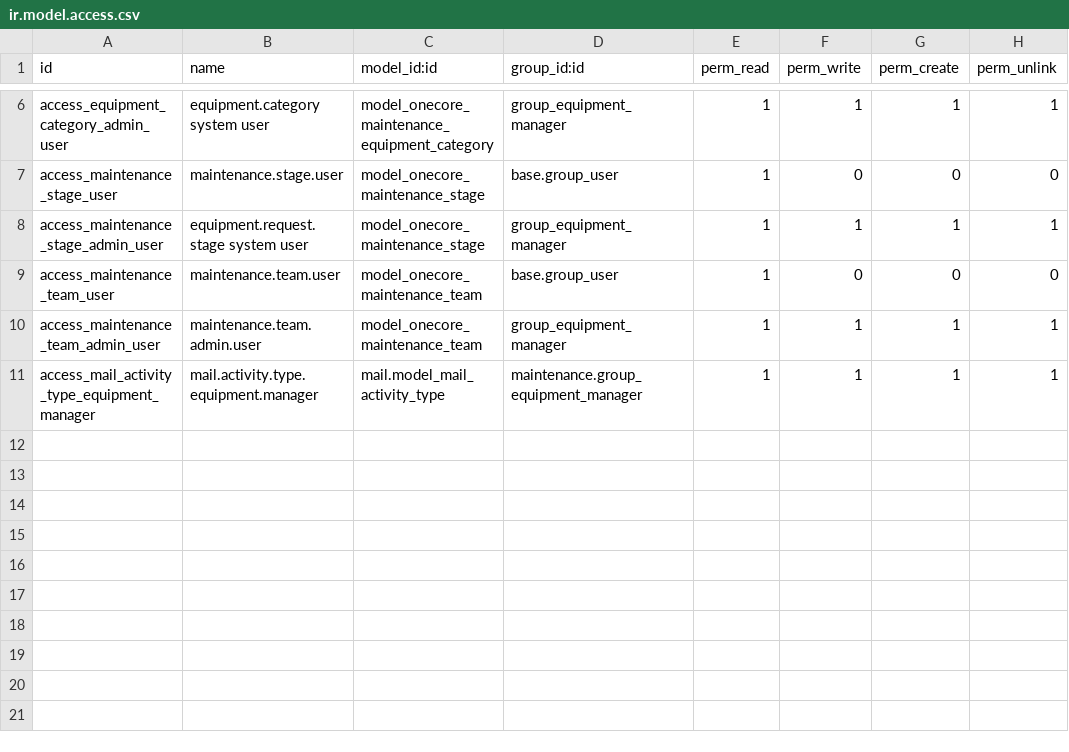
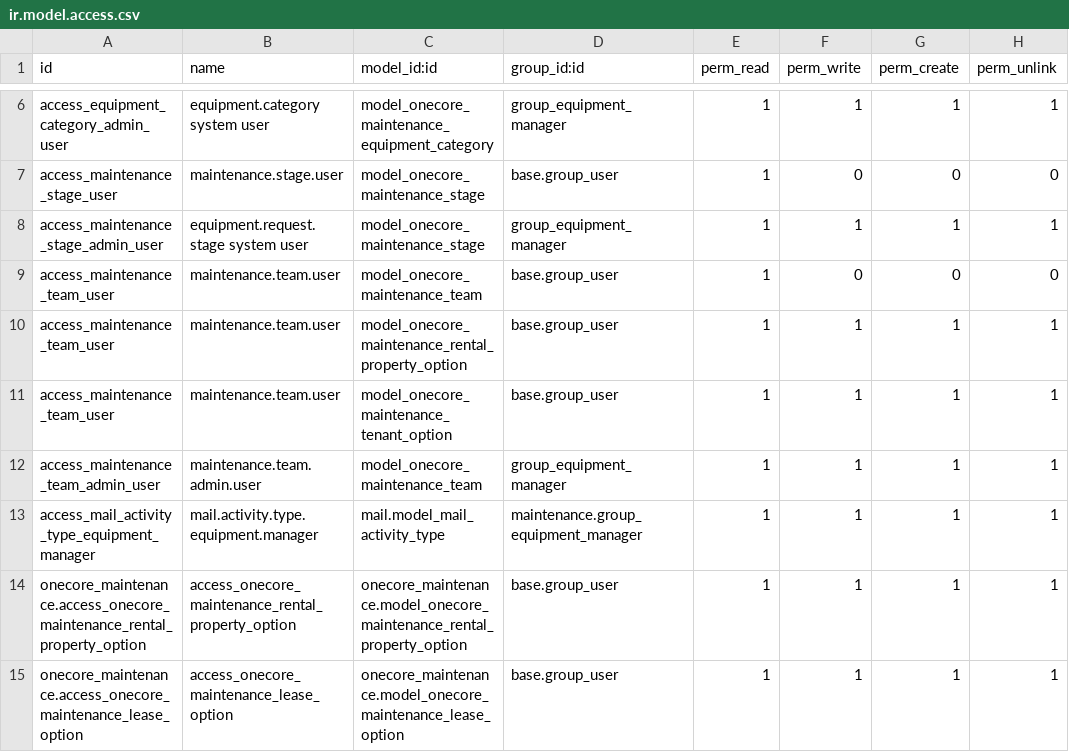
Before and after one commit to Bostads-AB-Mimer/onecore-odoo, a CSV file: onecore_maintenance/security/ir.model.access.csv, drawn as a sheet; only a part is shown, gaps mark what is left out.

Commit message:
feat 1279: get propertyInfo, leases and tenants from onecore-core

```diff
--- a/onecore_maintenance/security/ir.model.access.csv
+++ b/onecore_maintenance/security/ir.model.access.csv
@@ -9,3 +9,7 @@ access_maintenance_stage_admin_user,equipment.request.stage system user,model_on
 access_maintenance_team_user,maintenance.team.user,model_onecore_maintenance_team,base.group_user,1,0,0,0
+access_maintenance_team_user,maintenance.team.user,model_onecore_maintenance_rental_property_option,base.group_user,1,1,1,1
+access_maintenance_team_user,maintenance.team.user,model_onecore_maintenance_tenant_option,base.group_user,1,1,1,1
 access_maintenance_team_admin_user,maintenance.team.admin.user,model_onecore_maintenance_team,group_equipment_manager,1,1,1,1
 access_mail_activity_type_equipment_manager,mail.activity.type.equipment.manager,mail.model_mail_activity_type,maintenance.group_equipment_manager,1,1,1,1
+onecore_maintenance.access_onecore_maintenance_rental_property_option,access_onecore_maintenance_rental_property_option,onecore_maintenance.model_onecore_maintenance_rental_property_option,base.group_user,1,1,1,1
+onecore_maintenance.access_onecore_maintenance_lease_option,access_onecore_maintenance_lease_option,onecore_maintenance.model_onecore_maintenance_lease_option,base.group_user,1,1,1,1
```
Also changed, not shown: 2 other files.
